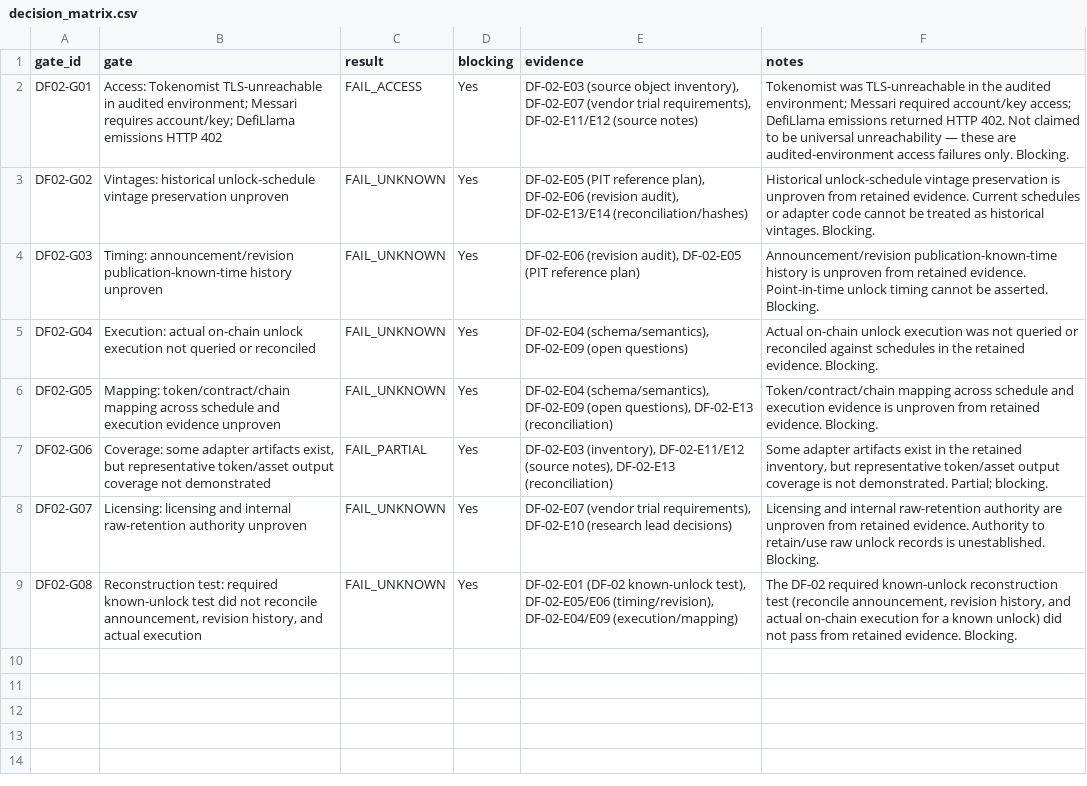
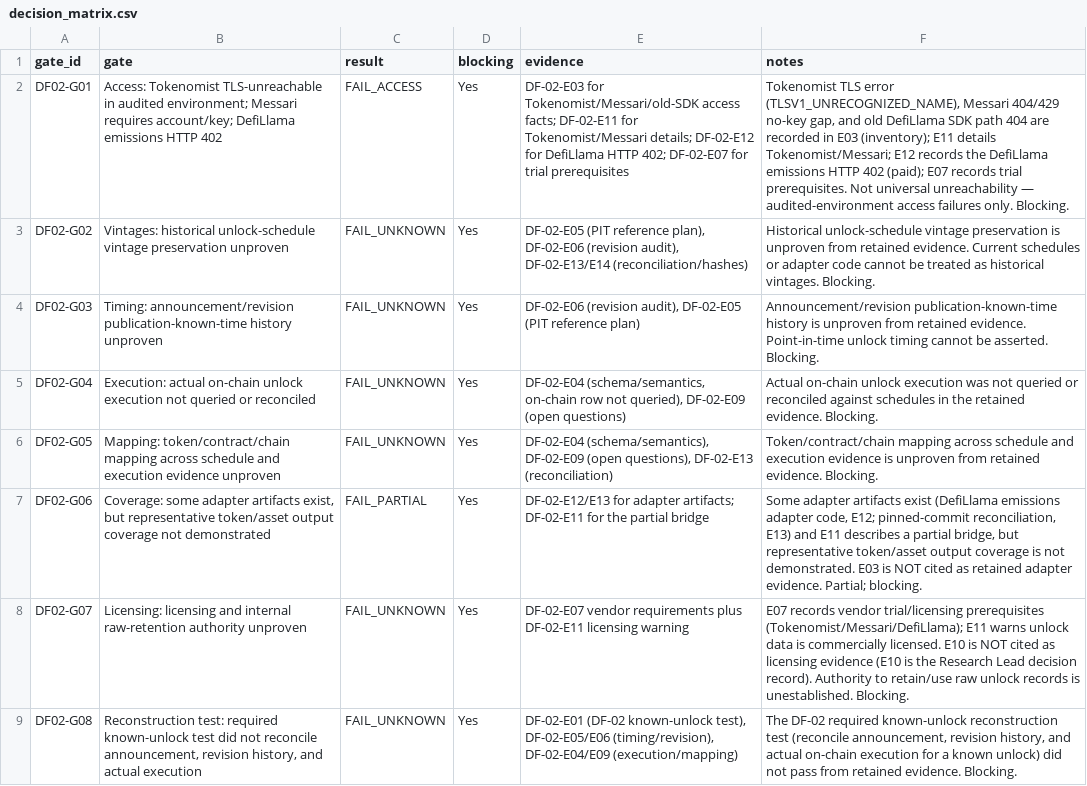
Before and after one commit to larslarsen/Crypto-Multifactor-Bot, a CSV file: research/df_02/decision_matrix.csv, drawn as a sheet; the diff names each change by its address in the sheet, - before the commit and + after, or states it on an @@ line.

```diff
--- a/research/df_02/decision_matrix.csv
+++ b/research/df_02/decision_matrix.csv
-E2 (evidence): DF-02-E03 (source object inventory), DF-02-E07 (vendor trial requirements), DF-02-E11/E12 (source notes)
+E2 (evidence): DF-02-E03 for Tokenomist/Messari/old-SDK access facts; DF-02-E11 for Tokenomist/Messari details; DF-02-E12 for DefiLlama HTTP 402; DF-02-E07 for trial prerequisites
-F2 (notes): Tokenomist was TLS-unreachable in the audited environment; Messari required account/key access; DefiLlama emissions returned HTTP 402. Not claimed to be universal unreachability — these are audited-environment access…
+F2 (notes): Tokenomist TLS error (TLSV1_UNRECOGNIZED_NAME), Messari 404/429 no-key gap, and old DefiLlama SDK path 404 are recorded in E03 (inventory); E11 details Tokenomist/Messari; E12 records the DefiLlama emissions HTTP 402 (paid); E07 records trial prerequisites. Not universal unreachability — audited-environment access…
-E5 (evidence): DF-02-E04 (schema/semantics), DF-02-E09 (open…
+E5 (evidence): DF-02-E04 (schema/semantics, on-chain row not queried), DF-02-E09 (open…
-E7 (evidence): DF-02-E03 (inventory), DF-02-E11/E12 (source notes), DF-02-E13 (reconciliation)
+E7 (evidence): DF-02-E12/E13 for adapter artifacts; DF-02-E11 for the partial bridge
-F7 (notes): …artifacts exist in the retained inventory, but representative token/asset output coverage is not demonstrated. Partial; blocking.
+F7 (notes): …artifacts exist (DefiLlama emissions adapter code, E12; pinned-commit reconciliation, E13) and E11 describes a partial bridge, but representative token/asset output coverage is not demonstrated. E03 is NOT cited as retained adapter evidence. Partial; blocking.
-E8 (evidence): DF-02-E07 (vendor trial requirements), DF-02-E10 (research lead decisions)
+E8 (evidence): DF-02-E07 vendor requirements plus DF-02-E11 licensing warning
-F8 (notes): Licensing and internal raw-retention authority are unproven from retained evidence. Authority to…
+F8 (notes): E07 records vendor trial/licensing prerequisites (Tokenomist/Messari/DefiLlama); E11 warns unlock data is commercially licensed. E10 is NOT cited as licensing evidence (E10 is the Research Lead decision record). Authority to…
```
Also changed, not shown: docs/engineering/IMPLEMENTATION_BACKLOG.csv, research/df_02/EVIDENCE_REGISTER.csv, 5 other files.
